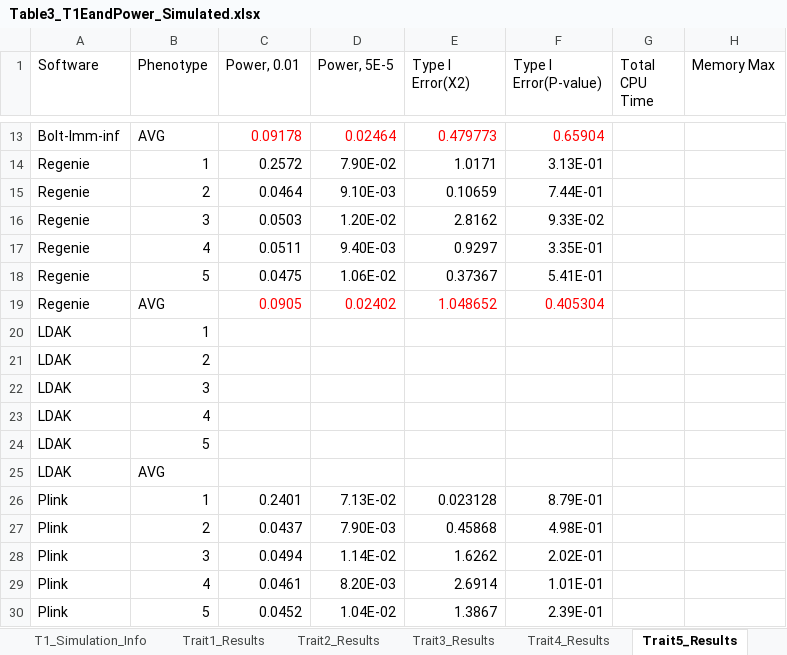
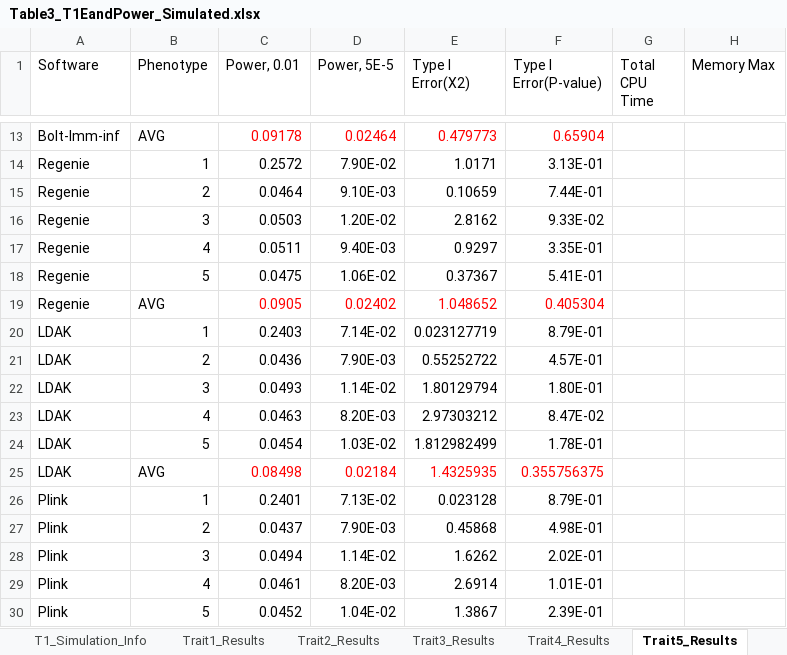
Before and after one commit to KirakiraZLY/An-evaluation-of-software-for-performing-GWAS-mixed-model-association-analysis, an Excel workbook: Tables/Table3_T1EandPower_Simulated.xlsx, sheet Trait5_Results, drawn as a sheet; only a part is shown, gaps mark what is left out; values as stored, in another font and other column widths than the file's, no borders; removed rows and columns are numbered as before the commit, all else as after; the diff names each change by its address in the sheet, - before the commit and + after, or states it on an @@ line.

Commit message:
Update Table3_T1EandPower_Simulated.xlsx

```diff
--- a/Tables/Table3_T1EandPower_Simulated.xlsx (sheet Trait5_Results)
+++ b/Tables/Table3_T1EandPower_Simulated.xlsx (sheet Trait5_Results)
-row 20: LDAK | 1
-row 21: LDAK | 2
-row 22: LDAK | 3
-row 23: LDAK | 4
-row 24: LDAK | 5
-row 25: LDAK | AVG
+row 20: LDAK | 1 | 0.2403 | 7.14E-02 | 0.023127719 | 8.79E-01
+row 21: LDAK | 2 | 0.0436 | 7.90E-03 | 0.55252722 | 4.57E-01
+row 22: LDAK | 3 | 0.0493 | 1.14E-02 | 1.80129794 | 1.80E-01
+row 23: LDAK | 4 | 0.0463 | 8.20E-03 | 2.97303212 | 8.47E-02
+row 24: LDAK | 5 | 0.0454 | 1.03E-02 | 1.812982499 | 1.78E-01
+row 25: LDAK | AVG | 0.08498 | 0.02184 | 1.4325935 | 0.355756375
```
Also changed, not shown: sheet Trait2_Results, sheet Trait3_Results.
